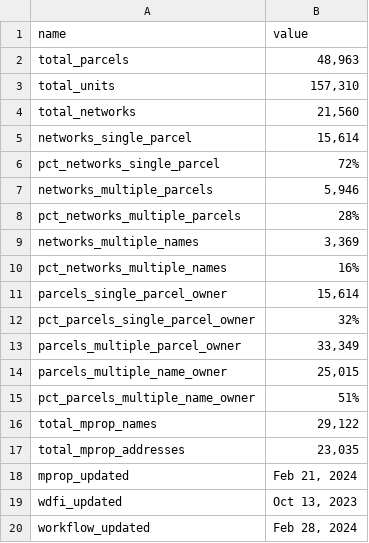
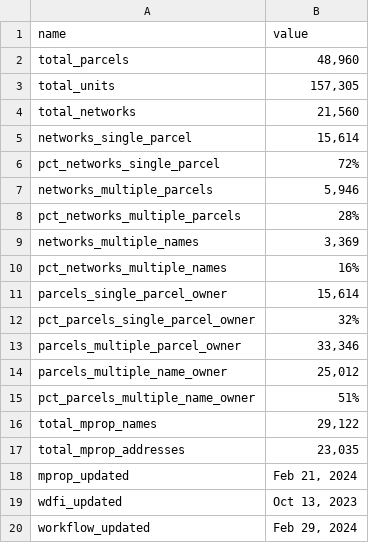
Before and after one commit to jdjohn215/mke-owner-networks, a CSV file: data/overall-summary-stats.csv, drawn as a sheet.

```diff
--- a/data/overall-summary-stats.csv
+++ b/data/overall-summary-stats.csv
@@ -1,4 +1,4 @@
 name,value
-total_parcels,"48,963"
-total_units,"157,310"
+total_parcels,"48,960"
+total_units,"157,305"
 total_networks,"21,560"
@@ -12,4 +12,4 @@ parcels_single_parcel_owner,"15,614"
 pct_parcels_single_parcel_owner,32%
-parcels_multiple_parcel_owner,"33,349"
-parcels_multiple_name_owner,"25,015"
+parcels_multiple_parcel_owner,"33,346"
+parcels_multiple_name_owner,"25,012"
 pct_parcels_multiple_name_owner,51%
@@ -19,2 +19,2 @@ mprop_updated,"Feb 21, 2024"
 wdfi_updated,"Oct 13, 2023"
-workflow_updated,"Feb 28, 2024"
+workflow_updated,"Feb 29, 2024"
```
Also changed, not shown: 5 other files.
